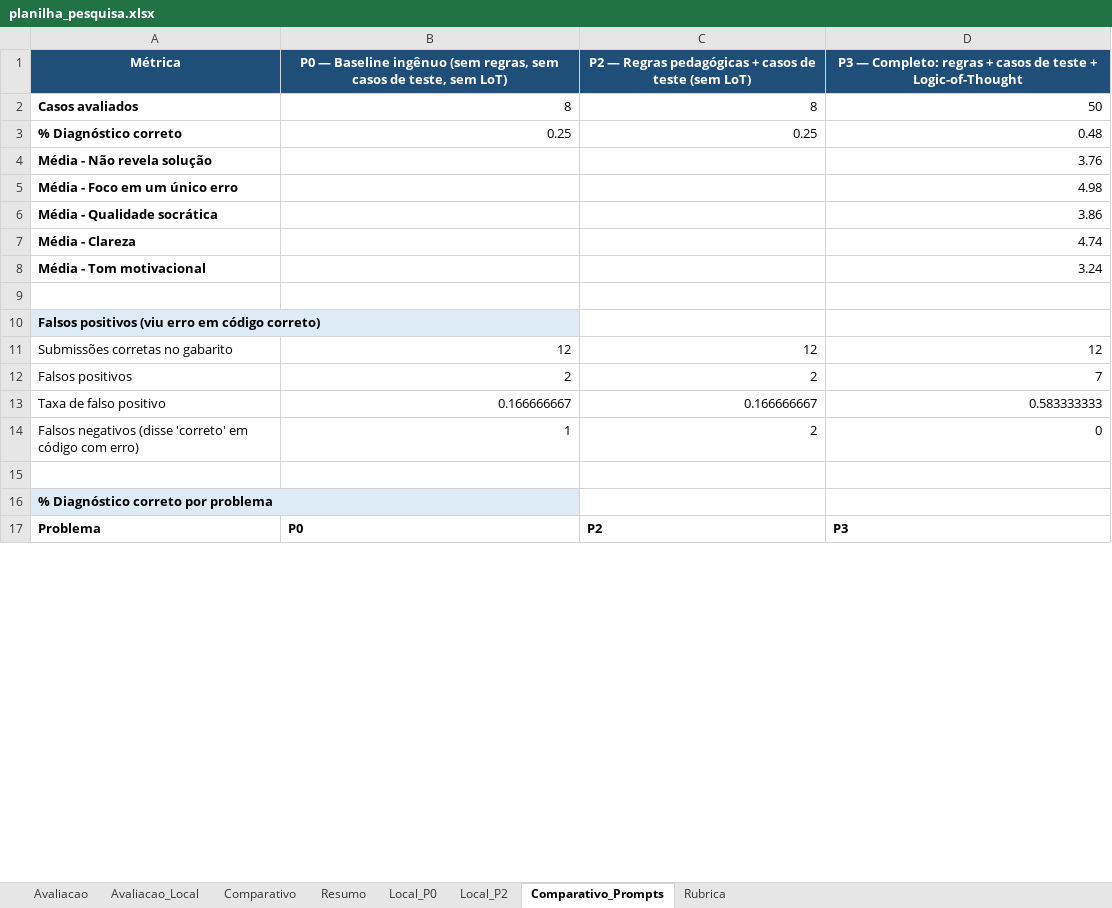
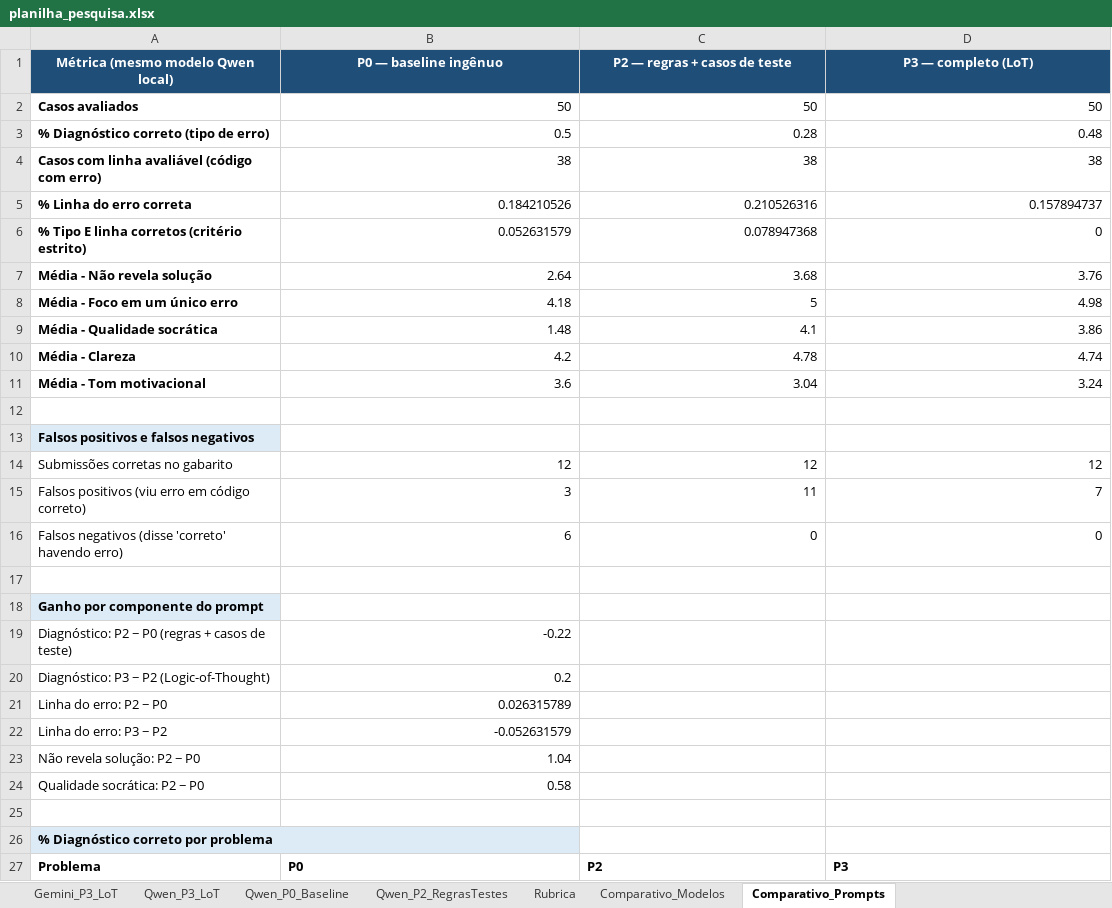
Before and after one commit to arthurvfr/llm-prompt-testing-PIBIT, an Excel workbook: planilha_pesquisa.xlsx, sheet Comparativo_Prompts, drawn as a sheet; only a part is shown; values as stored, in another font and other column widths than the file's, no borders; removed rows and columns are numbered as before the commit, all else as after; the diff covers the shown part only; the diff names each change by its address in the sheet, - before the commit and + after, or states it on an @@ line.

Commit message:
Atualização do avaliador de prompts utilizando modelo local

```diff
--- a/planilha_pesquisa.xlsx (sheet Comparativo_Prompts)
+++ b/planilha_pesquisa.xlsx (sheet Comparativo_Prompts)
-sheet tab: Avaliacao
+sheet tab: Gemini_P3_LoT
-sheet tab: Avaliacao_Local
+sheet tab: Qwen_P3_LoT
-sheet tab: Resumo
+sheet tab: Qwen_P0_Baseline
-sheet tab: Local_P0
+sheet tab: Comparativo_Modelos
-sheet tab: Comparativo
-sheet tab: Local_P2
+sheet tab: Qwen_P2_RegrasTestes
@@ sheet tab order changed: Gemini_P3_LoT | Qwen_P3_LoT | Qwen_P0_Baseline | Qwen_P2_RegrasTestes | Rubrica | Comparativo_Modelos | Comparativo_Prompts @@
-row 1: Métrica | P0 — Baseline ingênuo (sem regras, sem casos de teste, sem LoT) | P2 — Regras pedagógicas + casos de teste (sem LoT) | P3 — Completo: regras + casos de teste + Logic-of-Thought
+row 1: Métrica (mesmo modelo Qwen local) | P0 — baseline ingênuo | P2 — regras + casos de teste | P3 — completo (LoT)
-B2: 8
+B2: 50
-C2: 8
+C2: 50
-row 3: % Diagnóstico correto | 0.25 | 0.25 | 0.48
+row 3: % Diagnóstico correto (tipo de erro) | 0.5 | 0.28 | 0.48
+row 4: Casos com linha avaliável (código com erro) | 38 | 38 | 38
+row 5: % Linha do erro correta | 0.184210526 | 0.210526316 | 0.157894737
+row 6: % Tipo E linha corretos (critério estrito) | 0.052631579 | 0.078947368 | 0
-B7: (empty)
+B7: 2.64
-C7: (empty)
+C7: 3.68
-B8: (empty)
+B8: 4.18
-C8: (empty)
+C8: 5
-B9: (empty)
+B9: 1.48
-C9: (empty)
+C9: 4.1
-B10: (empty)
+B10: 4.2
-C10: (empty)
+C10: 4.78
-B11: (empty)
+B11: 3.6
-C11: (empty)
+C11: 3.04
-A13: Falsos positivos (viu erro em código correto)
+A13: Falsos positivos e falsos negativos
-row 12: Falsos positivos | 2 | 2 | 7
-row 13: Taxa de falso positivo | 0.166666667 | 0.166666667 | 0.583333333
+row 15: Falsos positivos (viu erro em código correto) | 3 | 11 | 7
+row 16: Falsos negativos (disse 'correto' havendo erro) | 6 | 0 | 0
-row 17: Falsos negativos (disse 'correto' em código com erro) | 1 | 2 | 0
+row 17: (empty)
+row 18: Ganho por componente do prompt
+row 19: Diagnóstico: P2 − P0 (regras + casos de teste) | -0.22
+row 20: Diagnóstico: P3 − P2 (Logic-of-Thought) | 0.2
+row 21: Linha do erro: P2 − P0 | 0.026315789
+row 22: Linha do erro: P3 − P2 | -0.052631579
+row 23: Não revela solução: P2 − P0 | 1.04
+row 24: Qualidade socrática: P2 − P0 | 0.58
```
Also changed, not shown: 5 added rows, 2 removed rows and 8 edited cells elsewhere in this sheet, sheet Qwen_P0_Baseline, sheet Comparativo_Modelos, sheet Qwen_P3_LoT, sheet Gemini_P3_LoT, formulas that keep their value, 3 other files.
